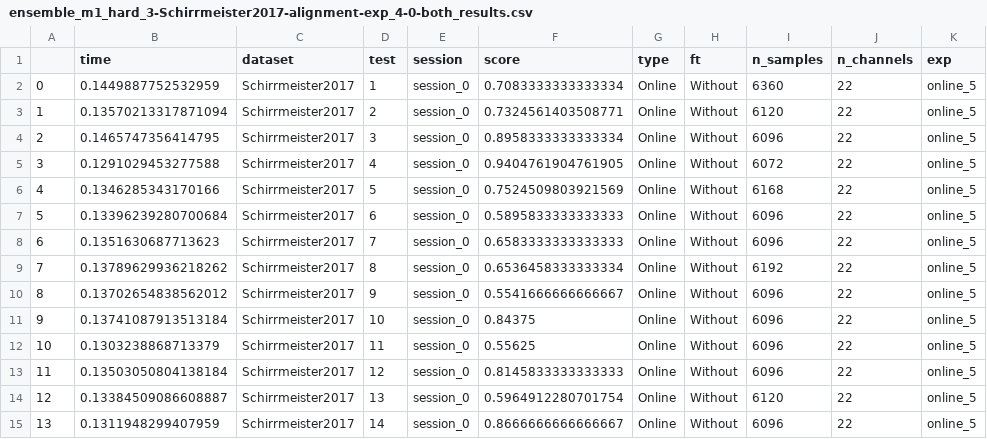
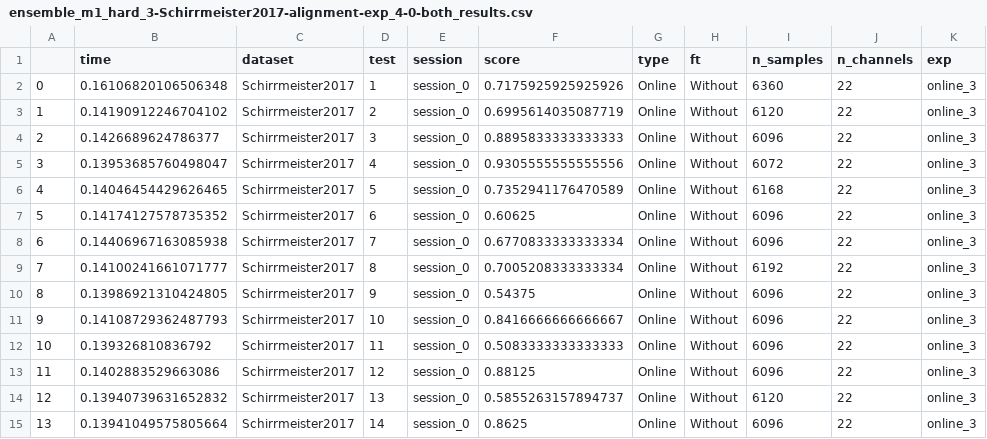
Before and after one commit to brunaafl/EEG_EA-Domain-Adap, a CSV file: output/runs/EpochsFalse/ensemble_m1_hard_3-Schirrmeister2017-alignment-exp_4-0-both/ensemble_m1_hard_3-Schirrmeister2017-alignment-exp_4-0-both_results.csv, drawn as a sheet.

```diff
--- a/output/runs/EpochsFalse/ensemble_m1_hard_3-Schirrmeister2017-alignment-exp_4-0-both/ensemble_m1_hard_3-Schirrmeister2017-alignment-exp_4-0-both_results.csv
+++ b/output/runs/EpochsFalse/ensemble_m1_hard_3-Schirrmeister2017-alignment-exp_4-0-both/ensemble_m1_hard_3-Schirrmeister2017-alignment-exp_4-0-both_results.csv
@@ -1,15 +1,15 @@
 ,time,dataset,test,session,score,type,ft,n_samples,n_channels,exp
-0,0.1449887752532959,Schirrmeister2017,1,session_0,0.7083333333333334,Online,Without,6360,22,online_5
-1,0.13570213317871094,Schirrmeister2017,2,session_0,0.7324561403508771,Online,Without,6120,22,online_5
-2,0.1465747356414795,Schirrmeister2017,3,session_0,0.8958333333333334,Online,Without,6096,22,online_5
-3,0.1291029453277588,Schirrmeister2017,4,session_0,0.9404761904761905,Online,Without,6072,22,online_5
-4,0.1346285343170166,Schirrmeister2017,5,session_0,0.7524509803921569,Online,Without,6168,22,online_5
-5,0.13396239280700684,Schirrmeister2017,6,session_0,0.5895833333333333,Online,Without,6096,22,online_5
-6,0.1351630687713623,Schirrmeister2017,7,session_0,0.6583333333333333,Online,Without,6096,22,online_5
-7,0.13789629936218262,Schirrmeister2017,8,session_0,0.6536458333333334,Online,Without,6192,22,online_5
-8,0.13702654838562012,Schirrmeister2017,9,session_0,0.5541666666666667,Online,Without,6096,22,online_5
-9,0.13741087913513184,Schirrmeister2017,10,session_0,0.84375,Online,Without,6096,22,online_5
-10,0.1303238868713379,Schirrmeister2017,11,session_0,0.55625,Online,Without,6096,22,online_5
-11,0.13503050804138184,Schirrmeister2017,12,session_0,0.8145833333333333,Online,Without,6096,22,online_5
-12,0.13384509086608887,Schirrmeister2017,13,session_0,0.5964912280701754,Online,Without,6120,22,online_5
-13,0.1311948299407959,Schirrmeister2017,14,session_0,0.8666666666666667,Online,Without,6096,22,online_5
+0,0.16106820106506348,Schirrmeister2017,1,session_0,0.7175925925925926,Online,Without,6360,22,online_3
+1,0.14190912246704102,Schirrmeister2017,2,session_0,0.6995614035087719,Online,Without,6120,22,online_3
+2,0.1426689624786377,Schirrmeister2017,3,session_0,0.8895833333333333,Online,Without,6096,22,online_3
+3,0.13953685760498047,Schirrmeister2017,4,session_0,0.9305555555555556,Online,Without,6072,22,online_3
+4,0.14046454429626465,Schirrmeister2017,5,session_0,0.7352941176470589,Online,Without,6168,22,online_3
+5,0.14174127578735352,Schirrmeister2017,6,session_0,0.60625,Online,Without,6096,22,online_3
+6,0.14406967163085938,Schirrmeister2017,7,session_0,0.6770833333333334,Online,Without,6096,22,online_3
+7,0.14100241661071777,Schirrmeister2017,8,session_0,0.7005208333333334,Online,Without,6192,22,online_3
+8,0.13986921310424805,Schirrmeister2017,9,session_0,0.54375,Online,Without,6096,22,online_3
+9,0.14108729362487793,Schirrmeister2017,10,session_0,0.8416666666666667,Online,Without,6096,22,online_3
+10,0.139326810836792,Schirrmeister2017,11,session_0,0.5083333333333333,Online,Without,6096,22,online_3
+11,0.1402883529663086,Schirrmeister2017,12,session_0,0.88125,Online,Without,6096,22,online_3
+12,0.13940739631652832,Schirrmeister2017,13,session_0,0.5855263157894737,Online,Without,6120,22,online_3
+13,0.13941049575805664,Schirrmeister2017,14,session_0,0.8625,Online,Without,6096,22,online_3
```
Also changed, not shown: output/runs/EpochsFalse/ensemble_m1_hard_3-BNCI2014001-no-alignment-exp_4-0-both/ensemble_m1_hard_3-BNCI2014001-no-alignment-exp_4-0-both_results.csv, output/runs/EpochsFalse/ensemble_m1_hard_3-Schirrmeister2017-no-alignment-exp_4-0-both/ensemble_m1_hard_3-Schirrmeister2017-no-alignment-exp_4-0-both_results.csv, 21 other files.
